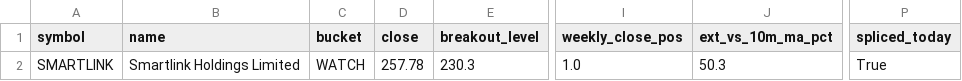
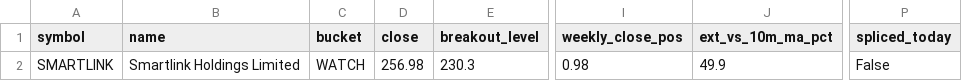
Before and after one commit to shashankagrawal-nw/nse-breakout-scanner, a CSV file: output/2026-10-19/watchlist.csv, drawn as a sheet; only a part is shown, gaps mark what is left out; the diff names each change by its address in the sheet, - before the commit and + after, or states it on an @@ line.

```diff
--- a/output/2026-10-19/watchlist.csv
+++ b/output/2026-10-19/watchlist.csv
-D2 (close): 257.78
+D2 (close): 256.98
-I2 (weekly_close_pos): 1.0
+I2 (weekly_close_pos): 0.98
-J2 (ext_vs_10m_ma_pct): 50.3
+J2 (ext_vs_10m_ma_pct): 49.9
-P2 (spliced_today): True
+P2 (spliced_today): False
```
Also changed, not shown: output/2026-10-19/rejects.csv, 8 other files.
